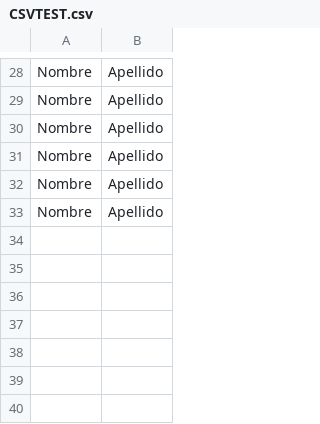
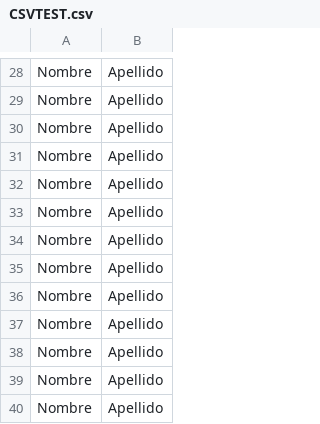
Before and after one commit to Bispater/Proyecto-Ambiental, a CSV file: src/main/resources/CSVTEST.csv, drawn as a sheet; only a part is shown, gaps mark what is left out.

```diff
--- a/src/main/resources/CSVTEST.csv
+++ b/src/main/resources/CSVTEST.csv
@@ -33 +33,8 @@ Nombre;Apellido
 Nombre;Apellido
+Nombre;Apellido
+Nombre;Apellido
+Nombre;Apellido
+Nombre;Apellido
+Nombre;Apellido
+Nombre;Apellido
+Nombre;Apellido
```
Also changed, not shown: 8 other files.
